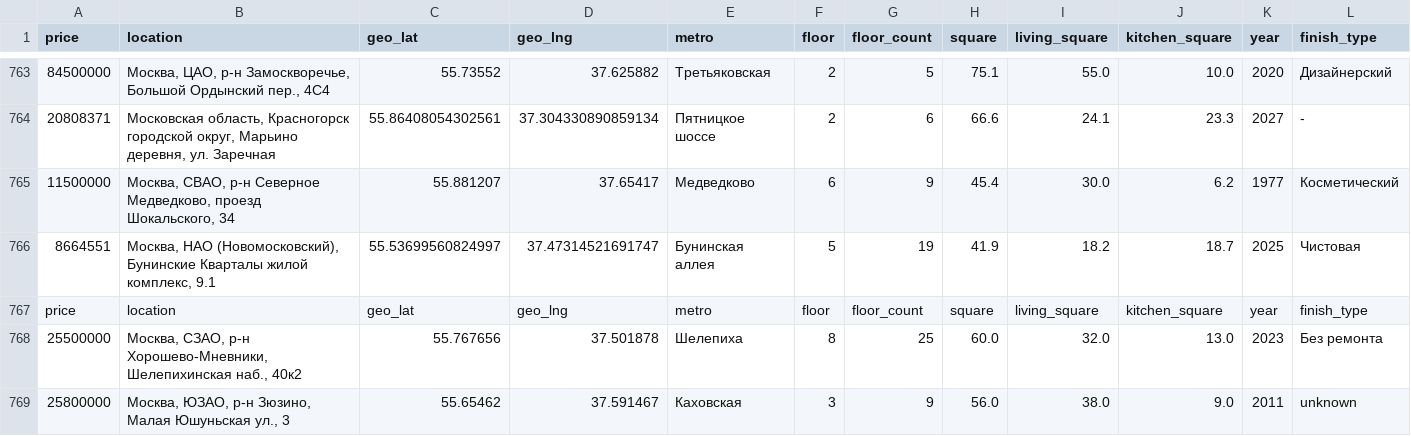
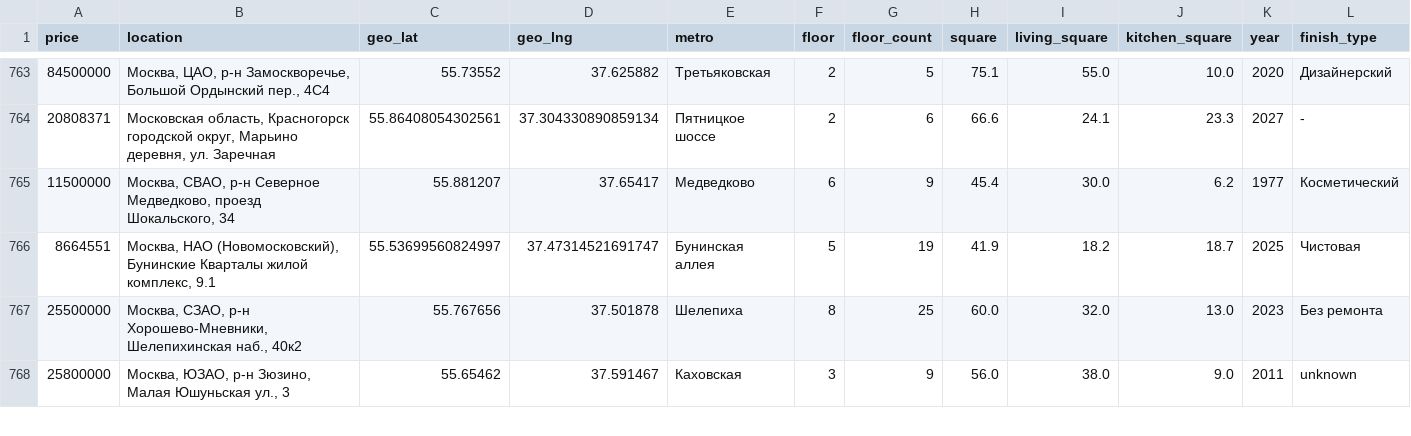
Before and after one commit to sanonesan/cian_houses_2024, a CSV file: cian_parser/cian_parser/collected_data/cian_houses_2_flats.csv, drawn as a sheet; only a part is shown, gaps mark what is left out; rows hold the shown columns only; the diff names each change by its address in the sheet, - before the commit and + after, or states it on an @@ line.

Commit message:
Preprocessing data started

```diff
--- a/cian_parser/cian_parser/collected_data/cian_houses_2_flats.csv
+++ b/cian_parser/cian_parser/collected_data/cian_houses_2_flats.csv
-row 767: price | location | geo_lat | geo_lng | metro | floor | floor_count | square | living_square | kitchen_square | year | finish_type
```
Also changed, not shown: notebooks/data/cian_houses_6_flats.csv, 4 other files.
